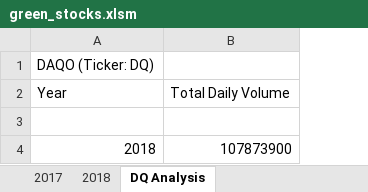
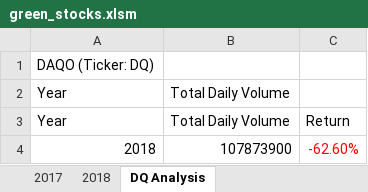
Before and after one commit to rdonthego/stock-analysis, an Excel workbook: green_stocks.xlsm, sheet DQ Analysis, drawn as a sheet; values as stored, in another font and other column widths than the file's, no borders; the diff names each change by its address in the sheet, - before the commit and + after, or states it on an @@ line.

Commit message:
with second part of code

```diff
--- a/green_stocks.xlsm (sheet DQ Analysis)
+++ b/green_stocks.xlsm (sheet DQ Analysis)
+column C, rows 3-4: Return | -62.60%
-row 3: (empty)
+row 3: Year | Total Daily Volume | Return
```
